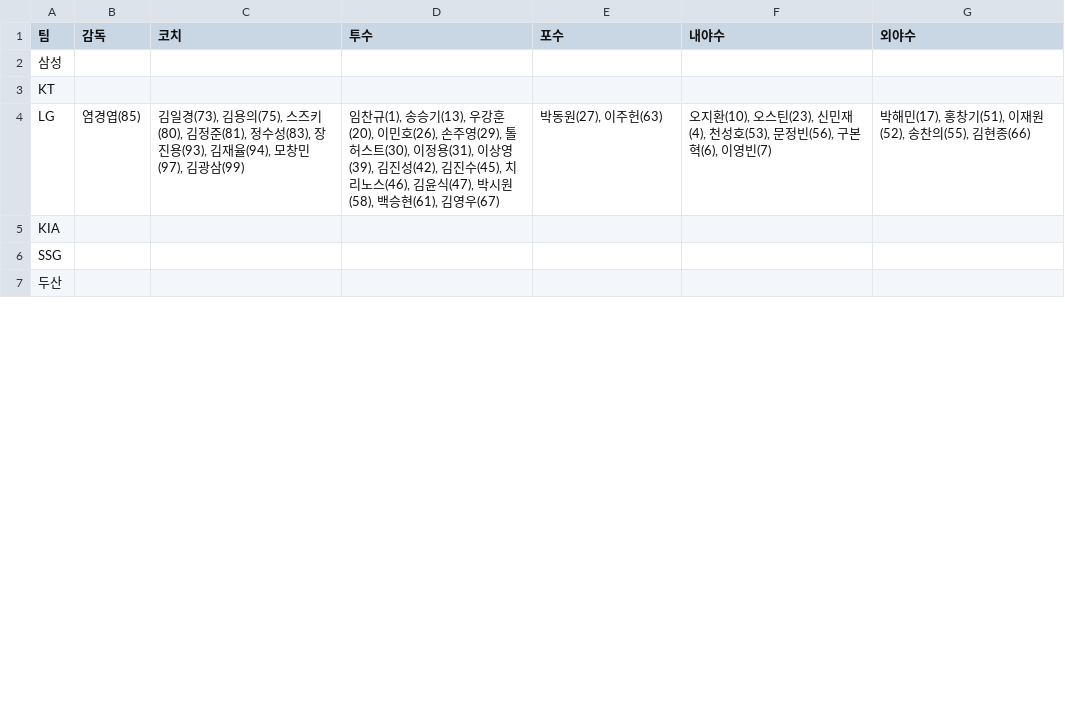
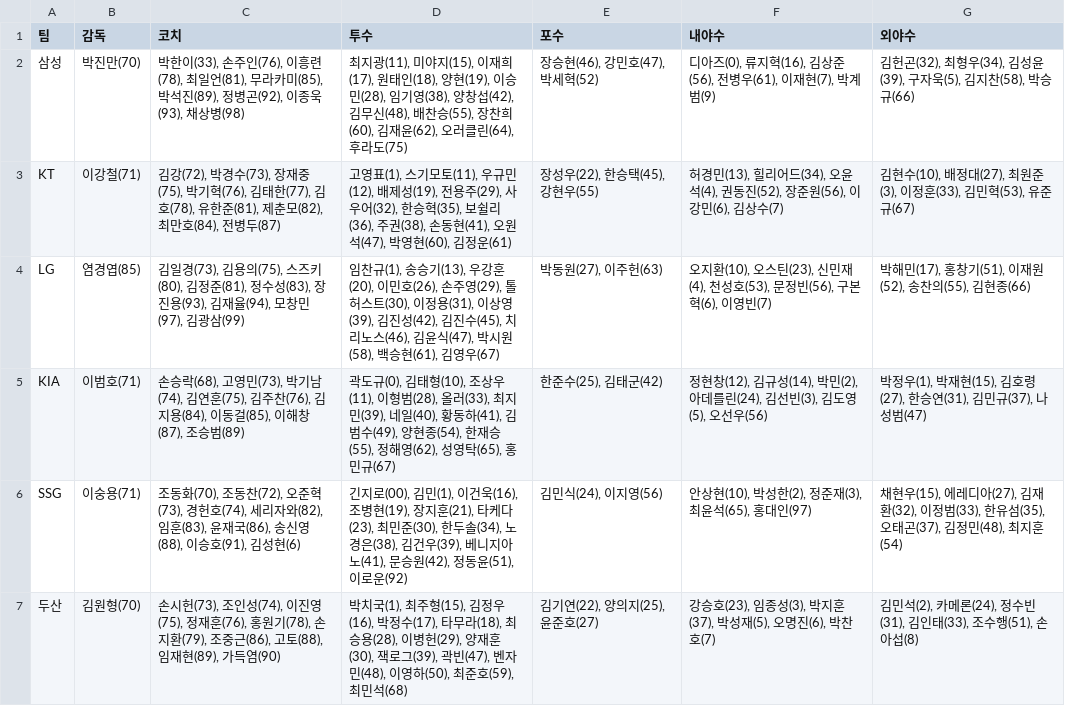
Before and after one commit to SaRangWOO/sports_analytics, a CSV file: kbo_analytics/data/official/registered_rosters.csv, drawn as a sheet; only a part is shown; the diff covers the shown part only.

Commit message:
Update KBO pregame analytics outputs 2026-05-23-1605

```diff
--- a/kbo_analytics/data/official/registered_rosters.csv
+++ b/kbo_analytics/data/official/registered_rosters.csv
@@ -1,7 +1,7 @@
 팀,감독,코치,투수,포수,내야수,외야수
-삼성,,,,,,
-KT,,,,,,
+삼성,박진만(70),"박한이(33), 손주인(76), 이흥련(78), 최일언(81), 무라카미(85), 박석진(89), 정병곤(92), 이종욱(93), 채상병(98)","최지광(11), 미야지(15), 이재희(17), 원태인(18), 양현(19), 이승민(28), 임기영(38), 양창섭(42), 김무신(48), 배찬승(55), 장찬희(60), 김재윤(62), 오러클린(64), 후라도(75)","장승현(46), 강민호(47), 박세혁(52)","디아즈(0), 류지혁(16), 김상준(56), 전병우(61), 이재현(7), 박계범(9)","김헌곤(32), 최형우(34), 김성윤(39), 구자욱(5), 김지찬(58), 박승규(66)"
+KT,이강철(71),"김강(72), 박경수(73), 장재중(75), 박기혁(76), 김태한(77), 김호(78), 유한준(81), 제춘모(82), 최만호(84), 전병두(87)","고영표(1), 스기모토(11), 우규민(12), 배제성(19), 전용주(29), 사우어(32), 한승혁(35), 보쉴리(36), 주권(38), 손동현(41), 오원석(47), 박영현(60), 김정운(61)","장성우(22), 한승택(45), 강현우(55)","허경민(13), 힐리어드(34), 오윤석(4), 권동진(52), 장준원(56), 이강민(6), 김상수(7)","김현수(10), 배정대(27), 최원준(3), 이정훈(33), 김민혁(53), 유준규(67)"
 LG,염경엽(85),"김일경(73), 김용의(75), 스즈키(80), 김정준(81), 정수성(83), 장진용(93), 김재율(94), 모창민(97), 김광삼(99)","임찬규(1), 송승기(13), 우강훈(20), 이민호(26), 손주영(29), 톨허스트(30), 이정용(31), 이상영(39), 김진성(42), 김진수(45), 치리노스(46), 김윤식(47), 박시원(58), 백승현(61), 김영우(67)","박동원(27), 이주헌(63)","오지환(10), 오스틴(23), 신민재(4), 천성호(53), 문정빈(56), 구본혁(6), 이영빈(7)","박해민(17), 홍창기(51), 이재원(52), 송찬의(55), 김현종(66)"
-KIA,,,,,,
-SSG,,,,,,
-두산,,,,,,
+KIA,이범호(71),"손승락(68), 고영민(73), 박기남(74), 김연훈(75), 김주찬(76), 김지용(84), 이동걸(85), 이해창(87), 조승범(89)","곽도규(0), 김태형(10), 조상우(11), 이형범(28), 올러(33), 최지민(39), 네일(40), 황동하(41), 김범수(49), 양현종(54), 한재승(55), 정해영(62), 성영탁(65), 홍민규(67)","한준수(25), 김태군(42)","정현창(12), 김규성(14), 박민(2), 아데를린(24), 김선빈(3), 김도영(5), 오선우(56)","박정우(1), 박재현(15), 김호령(27), 한승연(31), 김민규(37), 나성범(47)"
+SSG,이숭용(71),"조동화(70), 조동찬(72), 오준혁(73), 경헌호(74), 세리자와(82), 임훈(83), 윤재국(86), 송신영(88), 이승호(91), 김성현(6)","긴지로(00), 김민(1), 이건욱(16), 조병현(19), 장지훈(21), 타케다(23), 최민준(30), 한두솔(34), 노경은(38), 김건우(39), 베니지아노(41), 문승원(42), 정동윤(51), 이로운(92)","김민식(24), 이지영(56)","안상현(10), 박성한(2), 정준재(3), 최윤석(65), 홍대인(97)","채현우(15), 에레디아(27), 김재환(32), 이정범(33), 한유섬(35), 오태곤(37), 김정민(48), 최지훈(54)"
+두산,김원형(70),"손시헌(73), 조인성(74), 이진영(75), 정재훈(76), 홍원기(78), 손지환(79), 조중근(86), 고토(88), 임재현(89), 가득염(90)","박치국(1), 최주형(15), 김정우(16), 박정수(17), 타무라(18), 최승용(28), 이병헌(29), 양재훈(30), 잭로그(39), 곽빈(47), 벤자민(48), 이영하(50), 최준호(59), 최민석(68)","김기연(22), 양의지(25), 윤준호(27)","강승호(23), 임종성(3), 박지훈(37), 박성재(5), 오명진(6), 박찬호(7)","김민석(2), 카메론(24), 정수빈(31), 김인태(33), 조수행(51), 손아섭(8)"
```
Also changed, not shown: 18 edited cells elsewhere in this file, kbo_analytics/data/official/game_results.csv, kbo_analytics/data/official/lineup_context.csv, 23 other files.
